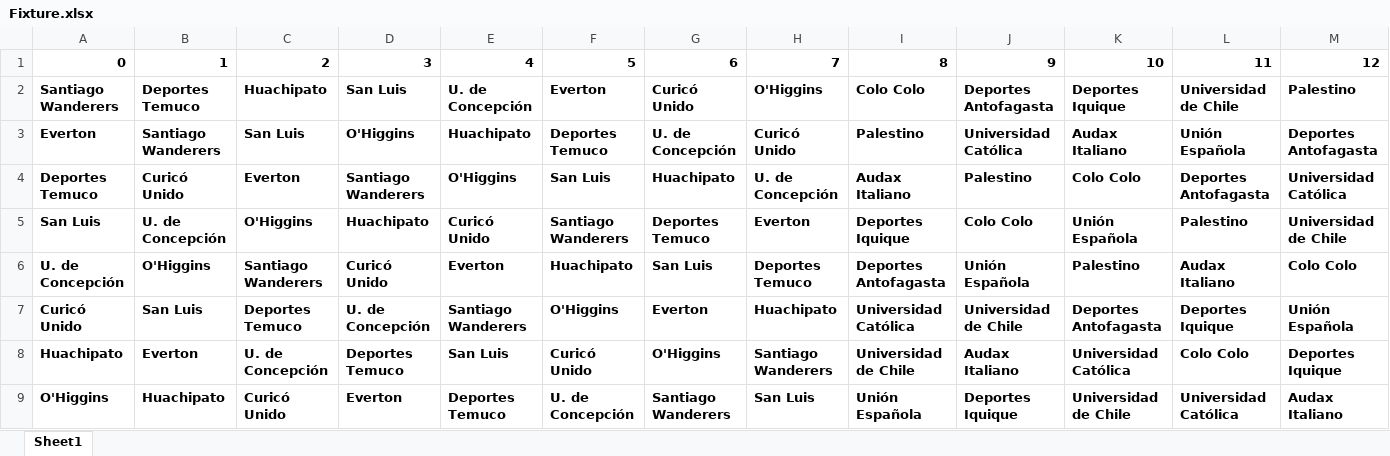
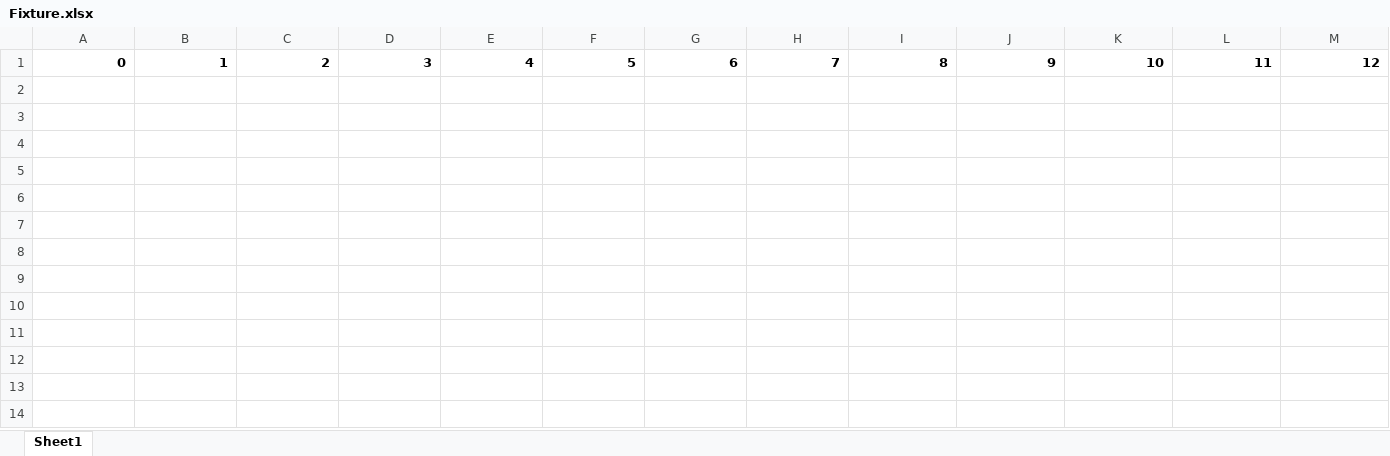
Before and after one commit to ndonosoa/proyectoparalela, an Excel workbook: Fixture.xlsx, sheet Sheet1, drawn as a sheet; only a part is shown; values as stored, in another font and other column widths than the file's, no borders; rows hold the shown columns only; the diff names each change by its address in the sheet, - before the commit and + after, or states it on an @@ line.

```diff
--- a/Fixture.xlsx (sheet Sheet1)
+++ b/Fixture.xlsx (sheet Sheet1)
-row 2: Santiago Wanderers | Deportes Temuco | Huachipato | San Luis | U. de Concepción | Everton | Curicó Unido | O'Higgins | Colo Colo | Deportes Antofagasta | Deportes Iquique | Universidad de Chile | Palestino
-row 3: Everton | Santiago Wanderers | San Luis | O'Higgins | Huachipato | Deportes Temuco | U. de Concepción | Curicó Unido | Palestino | Universidad Católica | Audax Italiano | Unión Española | Deportes Antofagasta
-row 4: Deportes Temuco | Curicó Unido | Everton | Santiago Wanderers | O'Higgins | San Luis | Huachipato | U. de Concepción | Audax Italiano | Palestino | Colo Colo | Deportes Antofagasta | Universidad Católica
-row 5: San Luis | U. de Concepción | O'Higgins | Huachipato | Curicó Unido | Santiago Wanderers | Deportes Temuco | Everton | Deportes Iquique | Colo Colo | Unión Española | Palestino | Universidad de Chile
-row 6: U. de Concepción | O'Higgins | Santiago Wanderers | Curicó Unido | Everton | Huachipato | San Luis | Deportes Temuco | Deportes Antofagasta | Unión Española | Palestino | Audax Italiano | Colo Colo
-row 7: Curicó Unido | San Luis | Deportes Temuco | U. de Concepción | Santiago Wanderers | O'Higgins | Everton | Huachipato | Universidad Católica | Universidad de Chile | Deportes Antofagasta | Deportes Iquique | Unión Española
-row 8: Huachipato | Everton | U. de Concepción | Deportes Temuco | San Luis | Curicó Unido | O'Higgins | Santiago Wanderers | Universidad de Chile | Audax Italiano | Universidad Católica | Colo Colo | Deportes Iquique
-row 9: O'Higgins | Huachipato | Curicó Unido | Everton | Deportes Temuco | U. de Concepción | Santiago Wanderers | San Luis | Unión Española | Deportes Iquique | Universidad de Chile | Universidad Católica | Audax Italiano
```
Also changed, not shown: 1 other file.
